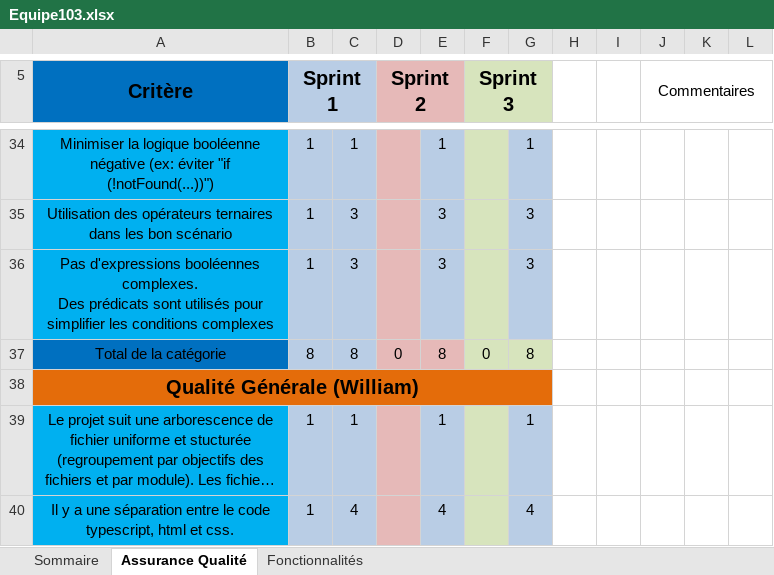
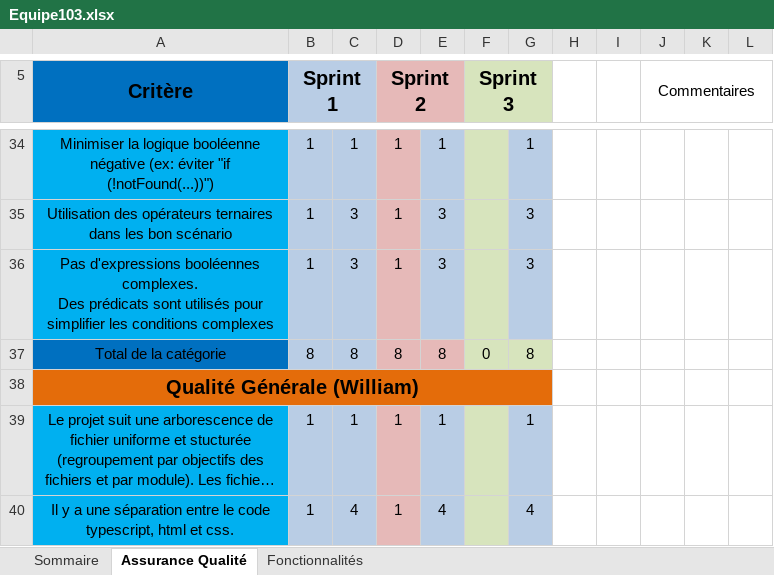
Before and after one commit to Elsa-ylh/HTML5_canvas_paint, an Excel workbook: Equipe103.xlsx, sheet Assurance Qualité, drawn as a sheet; only a part is shown, gaps mark what is left out; long unchanged cells end in …; values as stored, in another font and other column widths than the file's, no borders; the diff covers the shown part only; the diff names each change by its address in the sheet, - before the commit and + after, or states it on an @@ line.

Commit message:
Ajout correction sprint2

```diff
--- a/Equipe103.xlsx (sheet Assurance Qualité)
+++ b/Equipe103.xlsx (sheet Assurance Qualité)
-D34:D36 (Sprint 2): (empty)
+D34:D36 (Sprint 2): 1
-D37 (Sprint 2): 0
+D37 (Sprint 2): 8
-D39:D40 (Sprint 2): (empty)
+D39:D40 (Sprint 2): 1
```
Also changed, not shown: 60 edited cells elsewhere in this sheet, sheet Sommaire.
